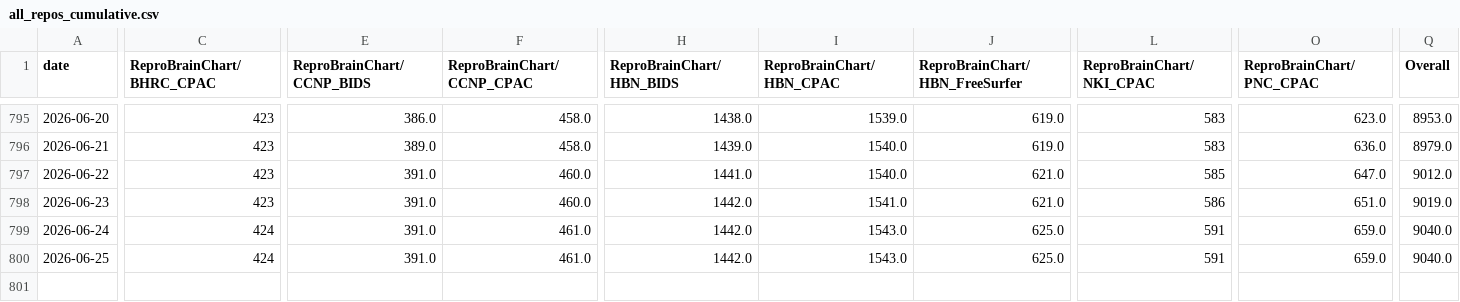
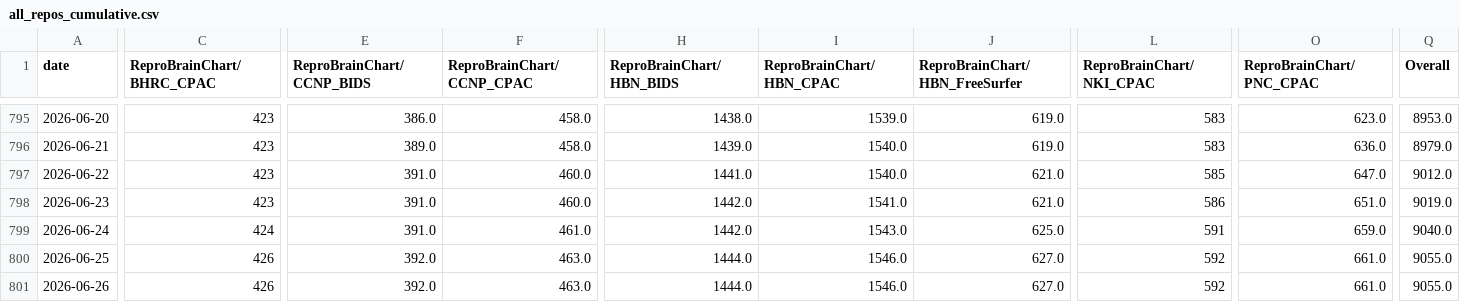
Before and after one commit to ReproBrainChart/ReproBrainChart.github.io, a CSV file: _data/clone-tracking/cumulative/all_repos_cumulative.csv, drawn as a sheet; only a part is shown, gaps mark what is left out; rows hold the shown columns only; the diff names each change by its address in the sheet, - before the commit and + after, or states it on an @@ line.

```diff
--- a/_data/clone-tracking/cumulative/all_repos_cumulative.csv
+++ b/_data/clone-tracking/cumulative/all_repos_cumulative.csv
-C800 (ReproBrainChart/BHRC_CPAC): 424
+C800 (ReproBrainChart/BHRC_CPAC): 426
-E800 (ReproBrainChart/CCNP_BIDS): 391.0
+E800 (ReproBrainChart/CCNP_BIDS): 392.0
-F800 (ReproBrainChart/CCNP_CPAC): 461.0
+F800 (ReproBrainChart/CCNP_CPAC): 463.0
-H800 (ReproBrainChart/HBN_BIDS): 1442.0
+H800 (ReproBrainChart/HBN_BIDS): 1444.0
-I800 (ReproBrainChart/HBN_CPAC): 1543.0
+I800 (ReproBrainChart/HBN_CPAC): 1546.0
-J800 (ReproBrainChart/HBN_FreeSurfer): 625.0
+J800 (ReproBrainChart/HBN_FreeSurfer): 627.0
-L800 (ReproBrainChart/NKI_CPAC): 591
+L800 (ReproBrainChart/NKI_CPAC): 592
-O800 (ReproBrainChart/PNC_CPAC): 659.0
+O800 (ReproBrainChart/PNC_CPAC): 661.0
-Q800 (Overall): 9040.0
+Q800 (Overall): 9055.0
+row 801: 2026-06-26 | 426 | 392.0 | 463.0 | 1444.0 | 1546.0 | 627.0 | 592 | 661.0 | 9055.0
```
Also changed, not shown: _data/clone-tracking/cumulative/ReproBrainChart_BHRC_BIDS_cum_clones.csv, _data/clone-tracking/cumulative/ReproBrainChart_BHRC_CPAC_cum_clones.csv, 28 other files.
